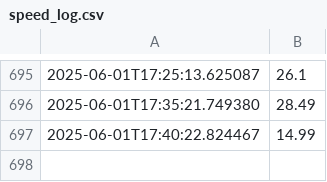
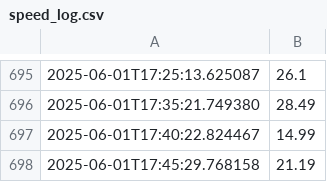
Before and after one commit to danielxbauer/internet-speed-tracker, a CSV file: speed_log.csv, drawn as a sheet; only a part is shown, gaps mark what is left out; the diff names each change by its address in the sheet, - before the commit and + after, or states it on an @@ line.

Commit message:
feat: Update speed log

```diff
--- a/speed_log.csv
+++ b/speed_log.csv
+row 698: 2025-06-01T17:45:29.768158 | 21.19
```
